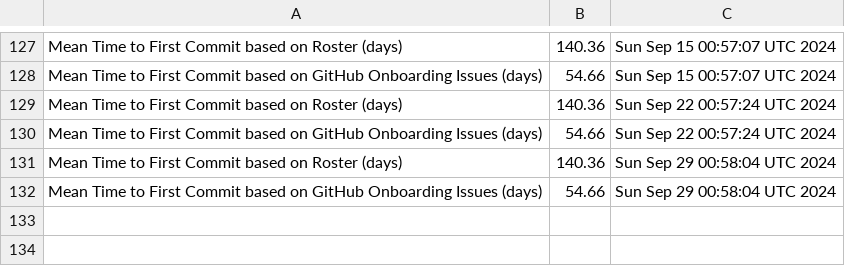
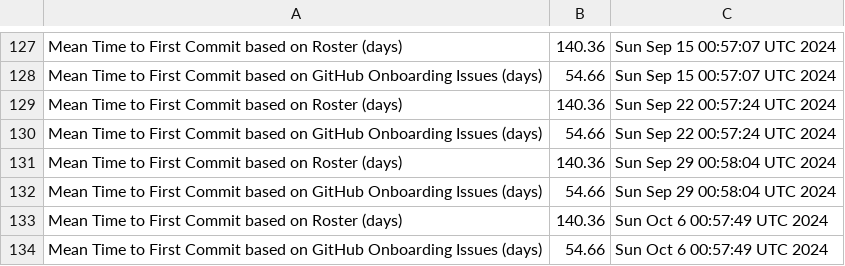
Before and after one commit to raudabaugh/va-gov-metrics, a CSV file: mttfc-report.csv, drawn as a sheet; only a part is shown, gaps mark what is left out; the diff names each change by its address in the sheet, - before the commit and + after, or states it on an @@ line.

Commit message:
Update MTTFC Report

```diff
--- a/mttfc-report.csv
+++ b/mttfc-report.csv
+row 133: Mean Time to First Commit based on Roster (days) | 140.36 | Sun Oct 6 00:57:49 UTC 2024
+row 134: Mean Time to First Commit based on GitHub Onboarding Issues (days) | 54.66 | Sun Oct 6 00:57:49 UTC 2024
```
